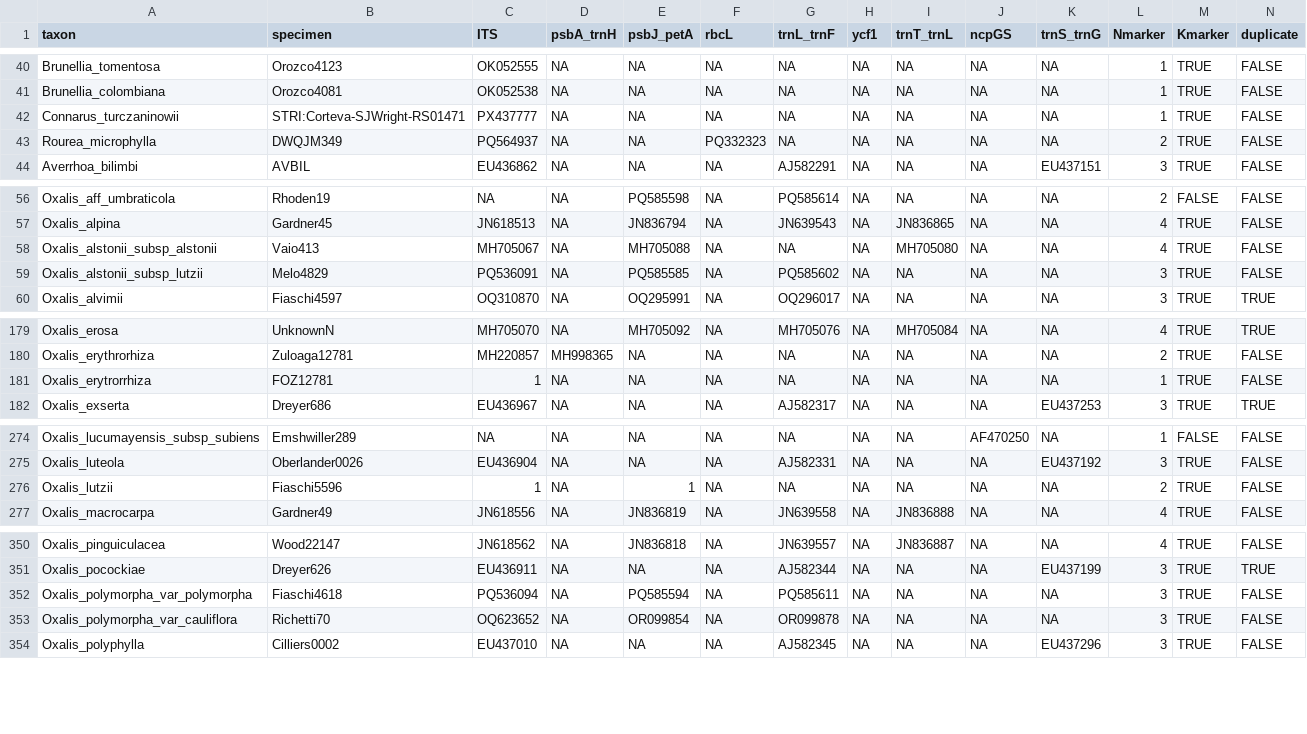
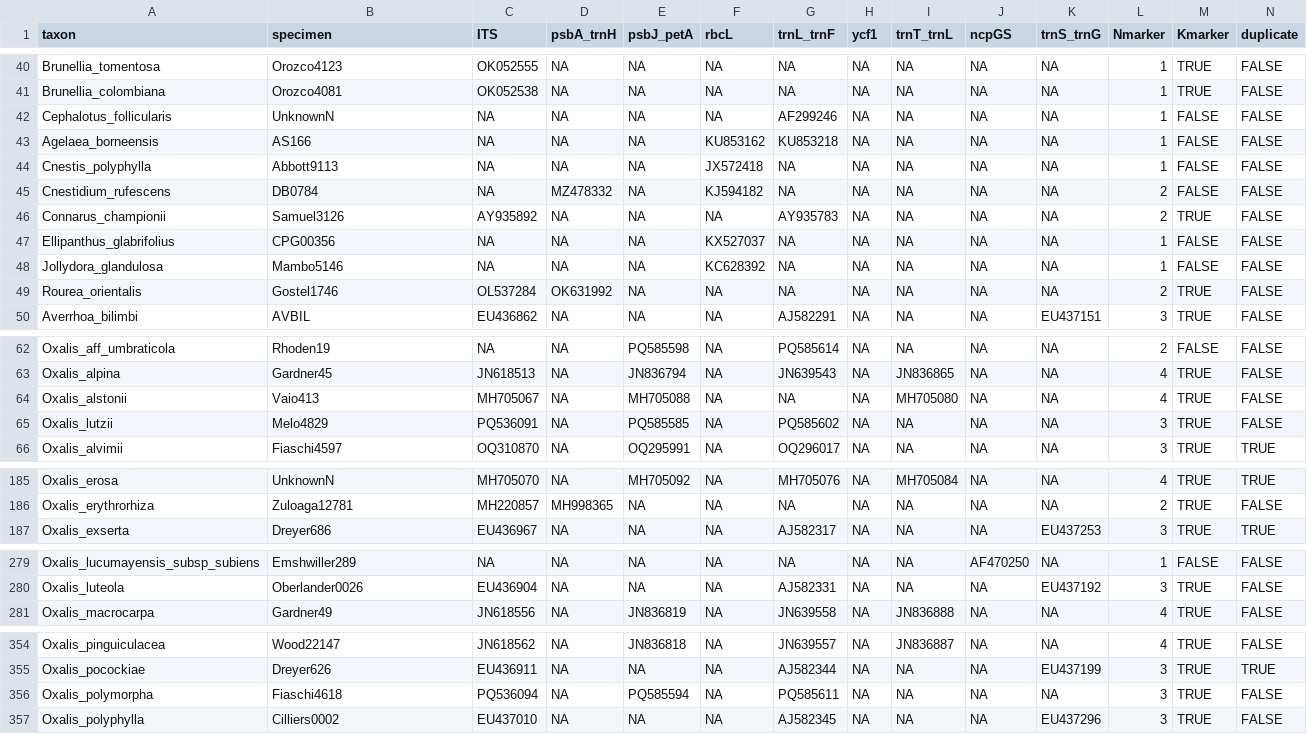
Before and after one commit to eknery/Oxalis_phylogenetics, a CSV file: 1_best_accessions/best_acc.csv, drawn as a sheet; only a part is shown, gaps mark what is left out.

```diff
--- a/1_best_accessions/best_acc.csv
+++ b/1_best_accessions/best_acc.csv
@@ -41,4 +41,10 @@ Brunellia_tomentosa,Orozco4123,OK052555,NA,NA,NA,NA,NA,NA,NA,NA,1,TRUE,FALSE
 Brunellia_colombiana,Orozco4081,OK052538,NA,NA,NA,NA,NA,NA,NA,NA,1,TRUE,FALSE
-Connarus_turczaninowii,STRI:Corteva-SJWright-RS01471,PX437777,NA,NA,NA,NA,NA,NA,NA,NA,1,TRUE,FALSE
-Rourea_microphylla,DWQJM349,PQ564937,NA,NA,PQ332323,NA,NA,NA,NA,NA,2,TRUE,FALSE
+Cephalotus_follicularis,UnknownN,NA,NA,NA,NA,AF299246,NA,NA,NA,NA,1,FALSE,FALSE
+Agelaea_borneensis,AS166,NA,NA,NA,KU853162,KU853218,NA,NA,NA,NA,1,FALSE,FALSE
+Cnestis_polyphylla,Abbott9113,NA,NA,NA,JX572418,NA,NA,NA,NA,NA,1,FALSE,FALSE
+Cnestidium_rufescens,DB0784,NA,MZ478332,NA,KJ594182,NA,NA,NA,NA,NA,2,FALSE,FALSE
+Connarus_championii,Samuel3126,AY935892,NA,NA,NA,AY935783,NA,NA,NA,NA,2,TRUE,FALSE
+Ellipanthus_glabrifolius,CPG00356,NA,NA,NA,KX527037,NA,NA,NA,NA,NA,1,FALSE,FALSE
+Jollydora_glandulosa,Mambo5146,NA,NA,NA,KC628392,NA,NA,NA,NA,NA,1,FALSE,FALSE
+Rourea_orientalis,Gostel1746,OL537284,OK631992,NA,NA,NA,NA,NA,NA,NA,2,TRUE,FALSE
 Averrhoa_bilimbi,AVBIL,EU436862,NA,NA,NA,AJ582291,NA,NA,NA,EU437151,3,TRUE,FALSE
@@ -57,4 +63,4 @@ Oxalis_aff_umbraticola,Rhoden19,NA,NA,PQ585598,NA,PQ585614,NA,NA,NA,NA,2,FALSE,F
 Oxalis_alpina,Gardner45,JN618513,NA,JN836794,NA,JN639543,NA,JN836865,NA,NA,4,TRUE,FALSE
-Oxalis_alstonii_subsp_alstonii,Vaio413,MH705067,NA,MH705088,NA,NA,NA,MH705080,NA,NA,4,TRUE,FALSE
-Oxalis_alstonii_subsp_lutzii,Melo4829,PQ536091,NA,PQ585585,NA,PQ585602,NA,NA,NA,NA,3,TRUE,FALSE
+Oxalis_alstonii,Vaio413,MH705067,NA,MH705088,NA,NA,NA,MH705080,NA,NA,4,TRUE,FALSE
+Oxalis_lutzii,Melo4829,PQ536091,NA,PQ585585,NA,PQ585602,NA,NA,NA,NA,3,TRUE,FALSE
 Oxalis_alvimii,Fiaschi4597,OQ310870,NA,OQ295991,NA,OQ296017,NA,NA,NA,NA,3,TRUE,TRUE
@@ -180,3 +186,2 @@ Oxalis_erosa,UnknownN,MH705070,NA,MH705092,NA,MH705076,NA,MH705084,NA,NA,4,TRUE,
 Oxalis_erythrorhiza,Zuloaga12781,MH220857,MH998365,NA,NA,NA,NA,NA,NA,NA,2,TRUE,FALSE
-Oxalis_erytrorrhiza,FOZ12781,1,NA,NA,NA,NA,NA,NA,NA,NA,1,TRUE,FALSE
 Oxalis_exserta,Dreyer686,EU436967,NA,NA,NA,AJ582317,NA,NA,NA,EU437253,3,TRUE,TRUE
@@ -275,3 +280,2 @@ Oxalis_lucumayensis_subsp_subiens,Emshwiller289,NA,NA,NA,NA,NA,NA,NA,AF470250,NA
 Oxalis_luteola,Oberlander0026,EU436904,NA,NA,NA,AJ582331,NA,NA,NA,EU437192,3,TRUE,FALSE
-Oxalis_lutzii,Fiaschi5596,1,NA,1,NA,NA,NA,NA,NA,NA,2,TRUE,FALSE
 Oxalis_macrocarpa,Gardner49,JN618556,NA,JN836819,NA,JN639558,NA,JN836888,NA,NA,4,TRUE,FALSE
@@ -351,4 +355,3 @@ Oxalis_pinguiculacea,Wood22147,JN618562,NA,JN836818,NA,JN639557,NA,JN836887,NA,N
 Oxalis_pocockiae,Dreyer626,EU436911,NA,NA,NA,AJ582344,NA,NA,NA,EU437199,3,TRUE,TRUE
-Oxalis_polymorpha_var_polymorpha,Fiaschi4618,PQ536094,NA,PQ585594,NA,PQ585611,NA,NA,NA,NA,3,TRUE,FALSE
-Oxalis_polymorpha_var_cauliflora,Richetti70,OQ623652,NA,OR099854,NA,OR099878,NA,NA,NA,NA,3,TRUE,FALSE
+Oxalis_polymorpha,Fiaschi4618,PQ536094,NA,PQ585594,NA,PQ585611,NA,NA,NA,NA,3,TRUE,FALSE
 Oxalis_polyphylla,Cilliers0002,EU437010,NA,NA,NA,AJ582345,NA,NA,NA,EU437296,3,TRUE,FALSE
```
Also changed, not shown: 0_accessions/0_Outgroup.csv, 9 other files.
